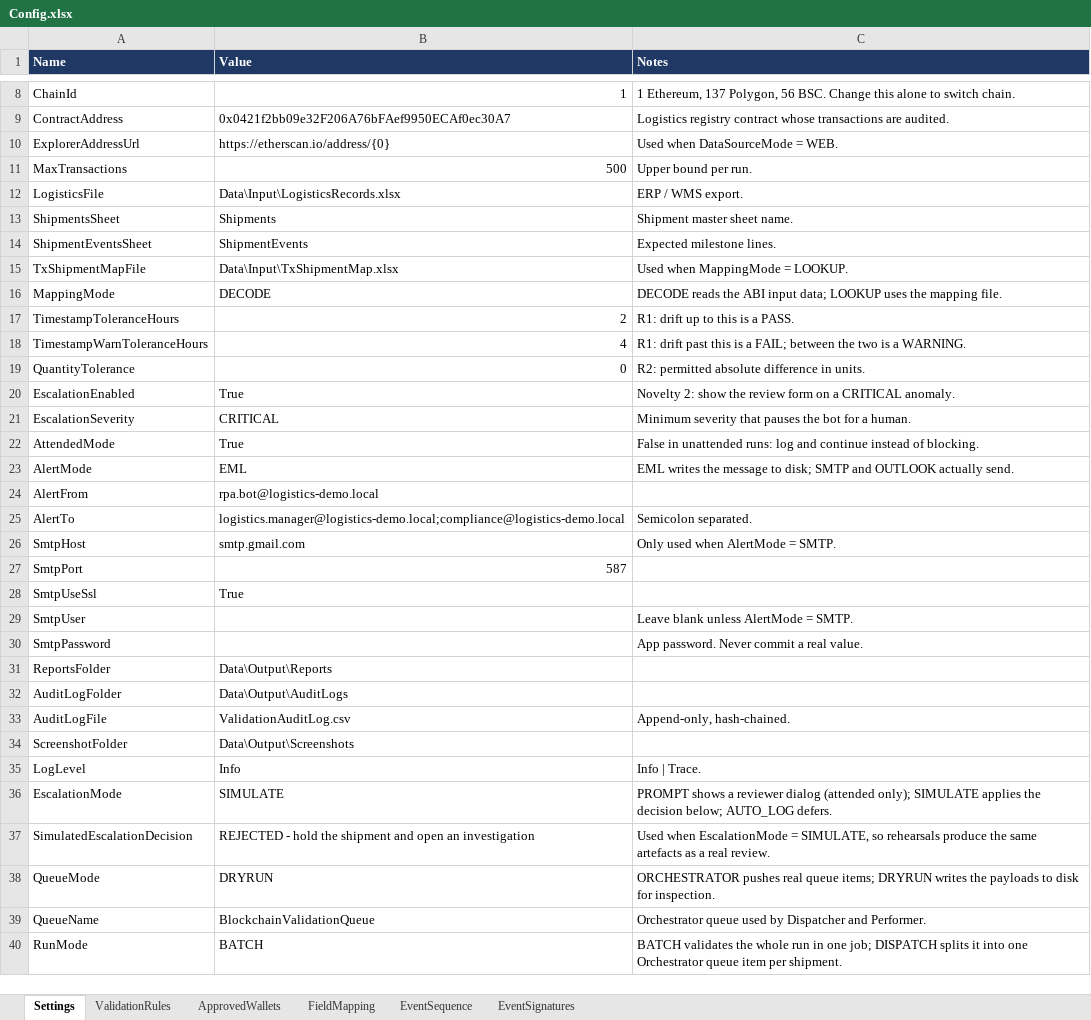
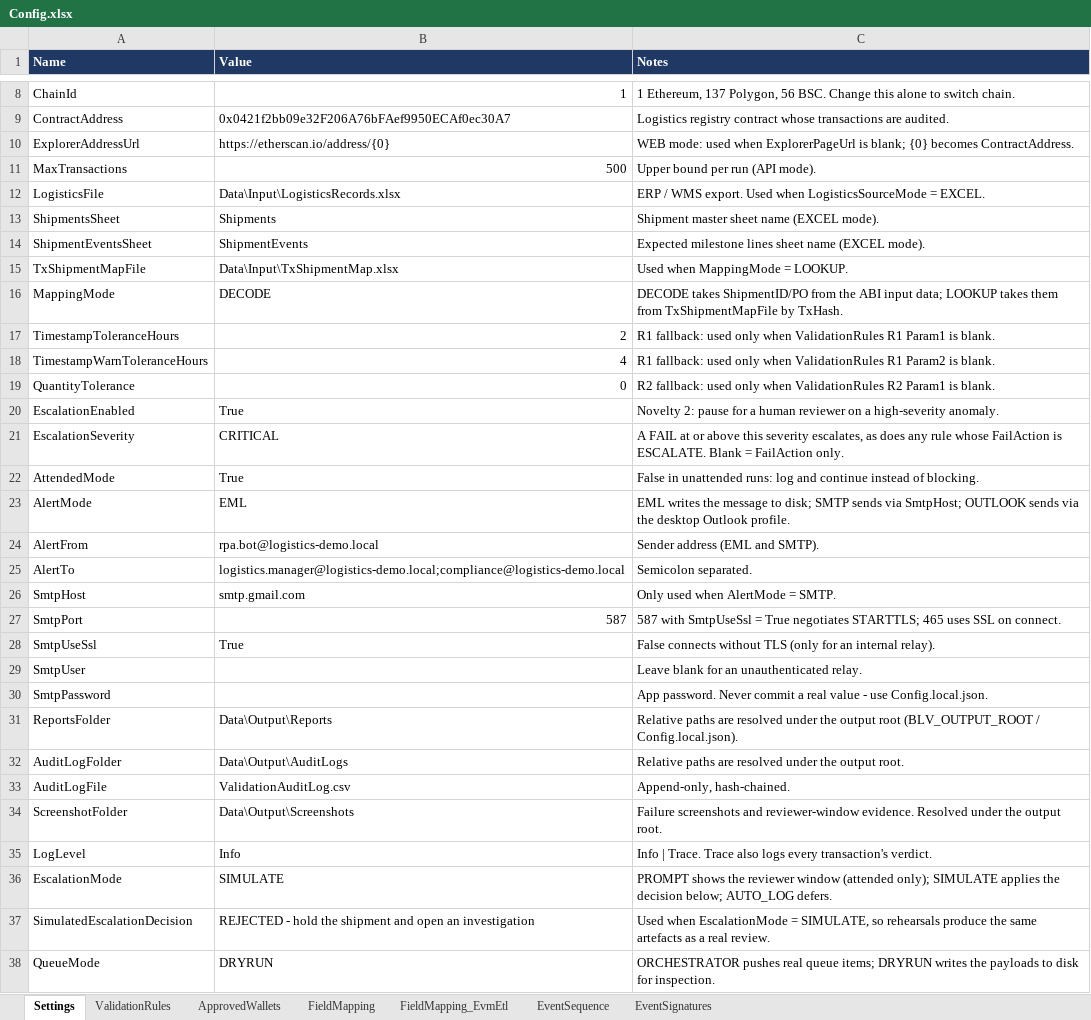
Before and after one commit to AdithyaSM31/UiPath-Blockchain-Transaction-Validation, an Excel workbook: BlockchainLogisticsValidator/Data/Config.xlsx, sheet Settings, drawn as a sheet; only a part is shown, gaps mark what is left out; the shorter side is filled out with more unchanged rows; values as stored, in another font and other column widths than the file's, no borders; the diff covers the shown part only; the diff names each change by its address in the sheet, - before the commit and + after, or states it on an @@ line.

```diff
--- a/BlockchainLogisticsValidator/Data/Config.xlsx (sheet Settings)
+++ b/BlockchainLogisticsValidator/Data/Config.xlsx (sheet Settings)
+sheet tab: FieldMapping_EvmEtl
-C10 (Notes): Used when DataSourceMode = WEB.
+C10 (Notes): WEB mode: used when ExplorerPageUrl is blank; {0} becomes ContractAddress.
-C11 (Notes): Upper bound per run.
+C11 (Notes): Upper bound per run (API mode).
-C12 (Notes): ERP / WMS export.
+C12 (Notes): ERP / WMS export. Used when LogisticsSourceMode = EXCEL.
-C13 (Notes): Shipment master sheet name.
+C13 (Notes): Shipment master sheet name (EXCEL mode).
-C14 (Notes): Expected milestone lines.
+C14 (Notes): Expected milestone lines sheet name (EXCEL mode).
-C16 (Notes): DECODE reads the ABI input data; LOOKUP uses the mapping file.
+C16 (Notes): DECODE takes ShipmentID/PO from the ABI input data; LOOKUP takes them from TxShipmentMapFile by TxHash.
-C17 (Notes): R1: drift up to this is a PASS.
+C17 (Notes): R1 fallback: used only when ValidationRules R1 Param1 is blank.
-C18 (Notes): R1: drift past this is a FAIL; between the two is a WARNING.
+C18 (Notes): R1 fallback: used only when ValidationRules R1 Param2 is blank.
-C19 (Notes): R2: permitted absolute difference in units.
+C19 (Notes): R2 fallback: used only when ValidationRules R2 Param1 is blank.
-C20 (Notes): Novelty 2: show the review form on a CRITICAL anomaly.
+C20 (Notes): Novelty 2: pause for a human reviewer on a high-severity anomaly.
-C21 (Notes): Minimum severity that pauses the bot for a human.
+C21 (Notes): A FAIL at or above this severity escalates, as does any rule whose FailAction is ESCALATE. Blank = FailAction only.
-C23 (Notes): …disk; SMTP and OUTLOOK actually send.
+C23 (Notes): …disk; SMTP sends via SmtpHost; OUTLOOK sends via the desktop Outlook profile.
-C24 (Notes): (empty)
+C24 (Notes): Sender address (EML and SMTP).
-C27 (Notes): (empty)
+C27 (Notes): 587 with SmtpUseSsl = True negotiates STARTTLS; 465 uses SSL on connect.
-C28 (Notes): (empty)
+C28 (Notes): False connects without TLS (only for an internal relay).
-C29 (Notes): Leave blank unless AlertMode = SMTP.
+C29 (Notes): Leave blank for an unauthenticated relay.
-C30 (Notes): …a real value.
+C30 (Notes): …a real value - use Config.local.json.
-C31 (Notes): (empty)
+C31 (Notes): Relative paths are resolved under the output root (BLV_OUTPUT_ROOT / Config.local.json).
-C32 (Notes): (empty)
+C32 (Notes): Relative paths are resolved under the output root.
-C34 (Notes): (empty)
+C34 (Notes): Failure screenshots and reviewer-window evidence. Resolved under the output root.
-C35 (Notes): Info | Trace.
+C35 (Notes): Info | Trace. Trace also logs every transaction's verdict.
-C36 (Notes): PROMPT shows a reviewer dialog (attended only);…
+C36 (Notes): PROMPT shows the reviewer window (attended only);…
```
Also changed, not shown: 20 added rows and 2 edited cells elsewhere in this sheet, sheet FieldMapping, 48 other files.
